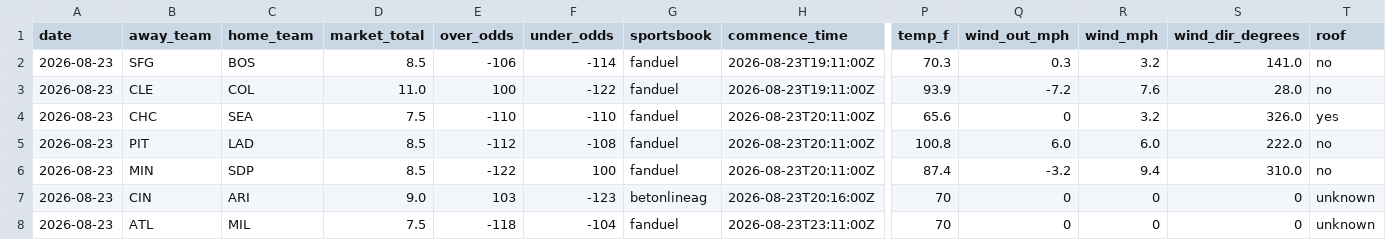
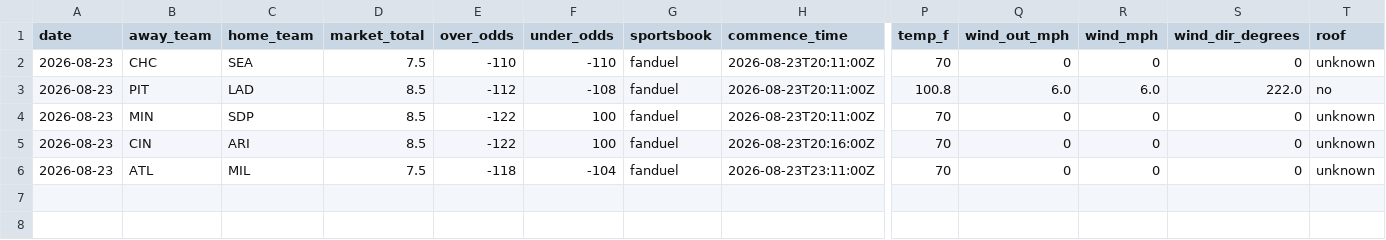
Before and after one commit to Jackstein0/atsrecipts-live-model, a CSV file: atsrecipts-upload-ready/data/processed/today_board.csv, drawn as a sheet; only a part is shown, gaps mark what is left out; removed rows and columns are numbered as before the commit, all else as after; rows hold the shown columns only; the diff names each change by its address in the sheet, - before the commit and + after, or states it on an @@ line.

```diff
--- a/atsrecipts-upload-ready/data/processed/today_board.csv
+++ b/atsrecipts-upload-ready/data/processed/today_board.csv
-row 2: 2026-08-23 | SFG | BOS | 8.5 | -106 | -114 | fanduel | 2026-08-23T19:11:00Z | 70.3 | 0.3 | 3.2 | 141.0 | no
-row 3: 2026-08-23 | CLE | COL | 11.0 | 100 | -122 | fanduel | 2026-08-23T19:11:00Z | 93.9 | -7.2 | 7.6 | 28.0 | no
-P2 (temp_f): 65.6
+P2 (temp_f): 70
-R2 (wind_mph): 3.2
+R2 (wind_mph): 0
-S2 (wind_dir_degrees): 326.0
+S2 (wind_dir_degrees): 0
-T2 (roof): yes
+T2 (roof): unknown
-P4 (temp_f): 87.4
+P4 (temp_f): 70
-Q4 (wind_out_mph): -3.2
+Q4 (wind_out_mph): 0
-R4 (wind_mph): 9.4
+R4 (wind_mph): 0
-S4 (wind_dir_degrees): 310.0
+S4 (wind_dir_degrees): 0
-T4 (roof): no
+T4 (roof): unknown
-D5 (market_total): 9.0
+D5 (market_total): 8.5
-E5 (over_odds): 103
+E5 (over_odds): -122
-F5 (under_odds): -123
+F5 (under_odds): 100
-G5 (sportsbook): betonlineag
+G5 (sportsbook): fanduel
```
Also changed, not shown: atsrecipts-upload-ready/data/processed/historical_games.csv, atsrecipts-upload-ready/data/processed/today_features.csv, 14 other files.
